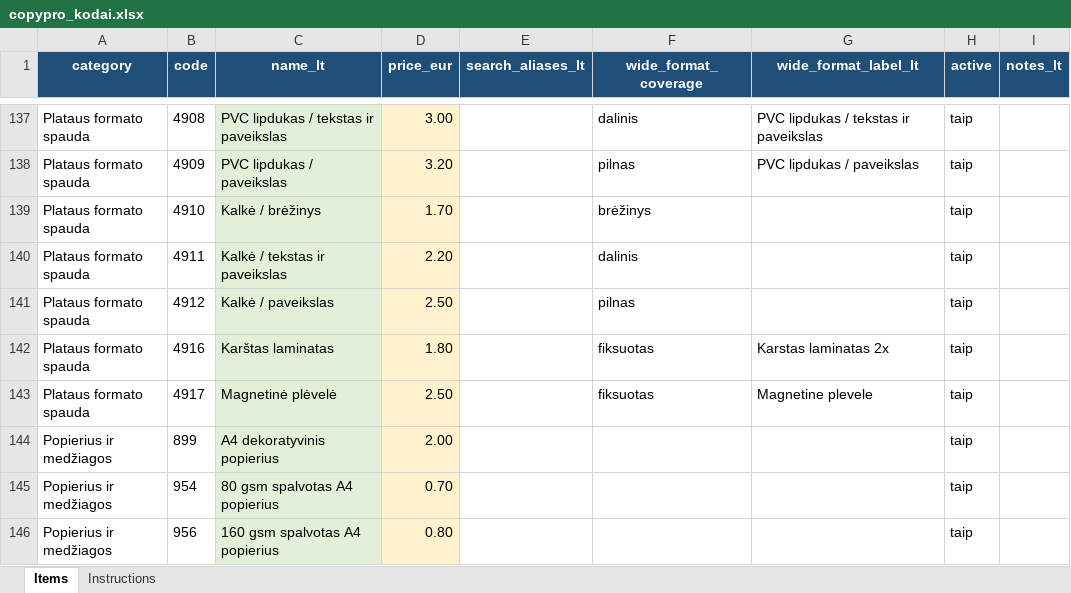
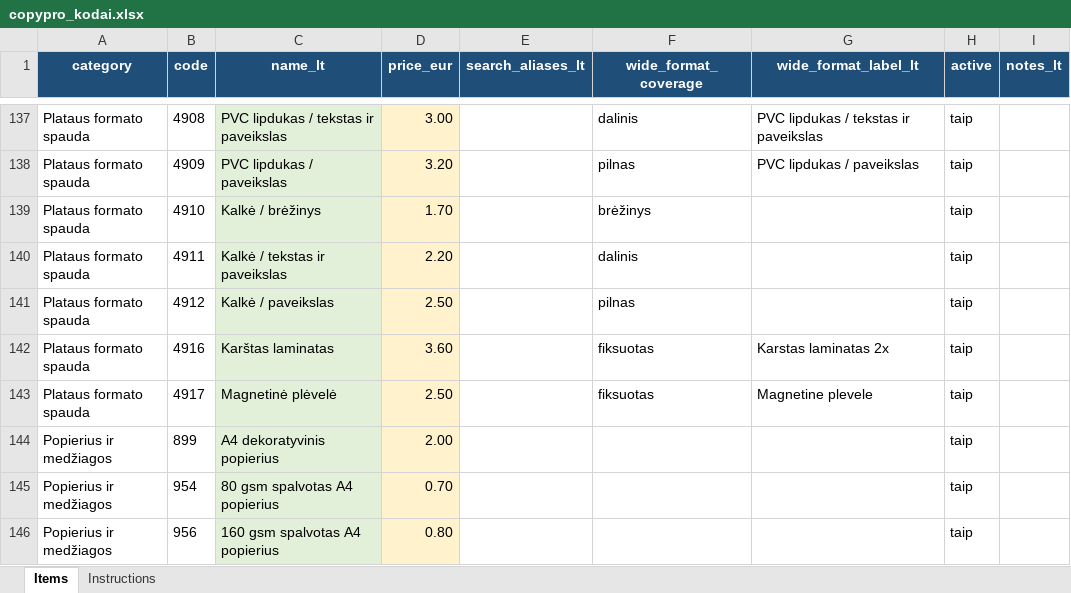
Before and after one commit to Stulpas/copypro-tools, an Excel workbook: data/copypro_kodai.xlsx, sheet Items, drawn as a sheet; only a part is shown, gaps mark what is left out; values as stored, in another font and other column widths than the file's, no borders; table styles not drawn; the diff names each change by its address in the sheet, - before the commit and + after, or states it on an @@ line.

Commit message:
Update wide format order, bleed options and layout performance

```diff
--- a/data/copypro_kodai.xlsx (sheet Items)
+++ b/data/copypro_kodai.xlsx (sheet Items)
-D142 (price_eur): 1.80
+D142 (price_eur): 3.60
```
Also changed, not shown: 1 other file.
